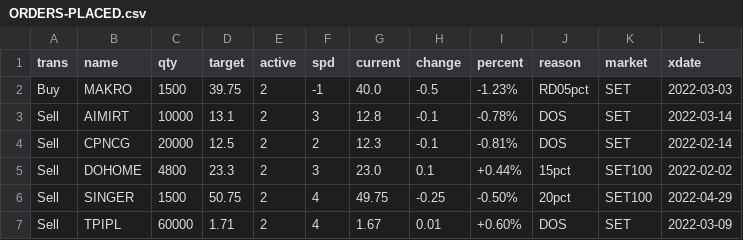
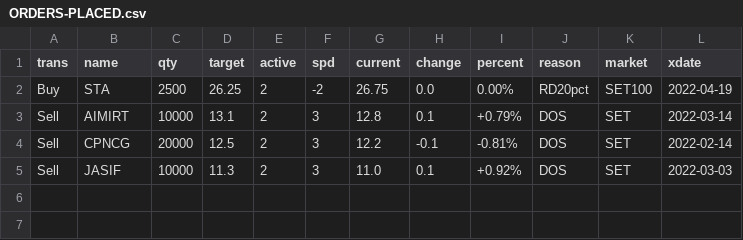
Before and after one commit to santimcs/A8, a CSV file: Data/ORDERS-PLACED.csv, drawn as a sheet.

```diff
--- a/Data/ORDERS-PLACED.csv
+++ b/Data/ORDERS-PLACED.csv
@@ -1,7 +1,5 @@
 trans,name,qty,target,active,spd,current,change,percent,reason,market,xdate
-Buy,MAKRO,1500,39.75,2,-1,40.0,-0.5,-1.23%,RD05pct,SET,2022-03-03
-Sell,AIMIRT,10000,13.1,2,3,12.8,-0.1,-0.78%,DOS,SET,2022-03-14
-Sell,CPNCG,20000,12.5,2,2,12.3,-0.1,-0.81%,DOS,SET,2022-02-14
-Sell,DOHOME,4800,23.3,2,3,23.0,0.1,+0.44%,15pct,SET100,2022-02-02
-Sell,SINGER,1500,50.75,2,4,49.75,-0.25,-0.50%,20pct,SET100,2022-04-29
-Sell,TPIPL,60000,1.71,2,4,1.67,0.01,+0.60%,DOS,SET,2022-03-09
+Buy,STA,2500,26.25,2,-2,26.75,0.0,0.00%,RD20pct,SET100,2022-04-19
+Sell,AIMIRT,10000,13.1,2,3,12.8,0.1,+0.79%,DOS,SET,2022-03-14
+Sell,CPNCG,20000,12.5,2,3,12.2,-0.1,-0.81%,DOS,SET,2022-02-14
+Sell,JASIF,10000,11.3,2,3,11.0,0.1,+0.92%,DOS,SET,2022-03-03
```
Also changed, not shown: Data/5-day-average.csv, Data/consensus.csv, 19 other files.
